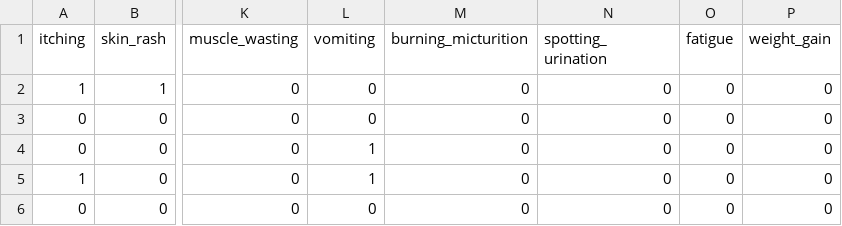
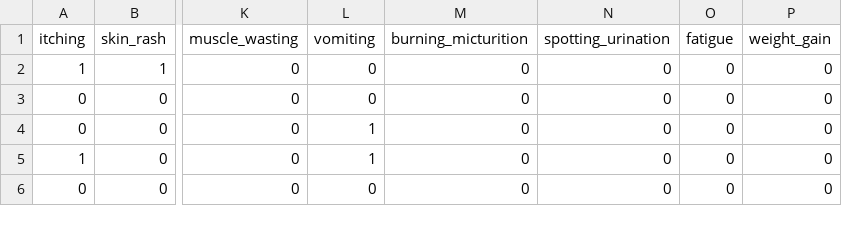
Before and after one commit to mohdaadilf/PredictIt, a CSV file: myproject/datasets/Testing.csv, drawn as a sheet; only a part is shown, gaps mark what is left out; the diff names each change by its address in the sheet, - before the commit and + after, or states it on an @@ line.

```diff
--- a/myproject/datasets/Testing.csv
+++ b/myproject/datasets/Testing.csv
-N1: spotting_ urination
+N1: spotting_urination
```
Also changed, not shown: myproject/datasets/dataset.csv, 1 other file.
